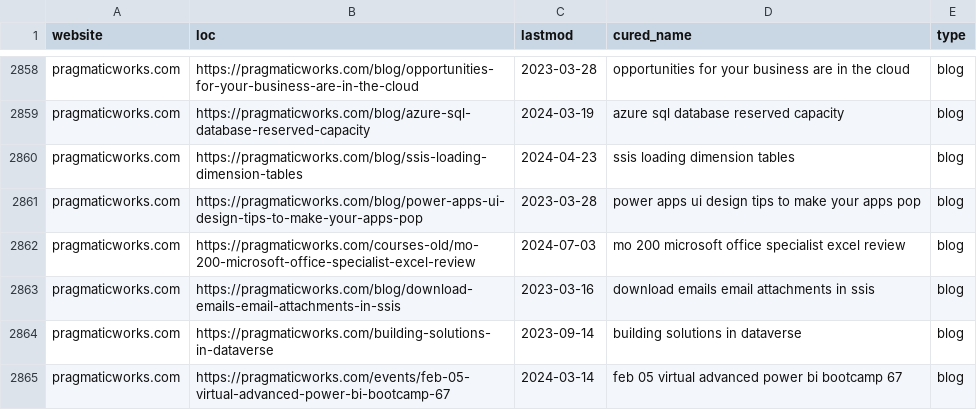
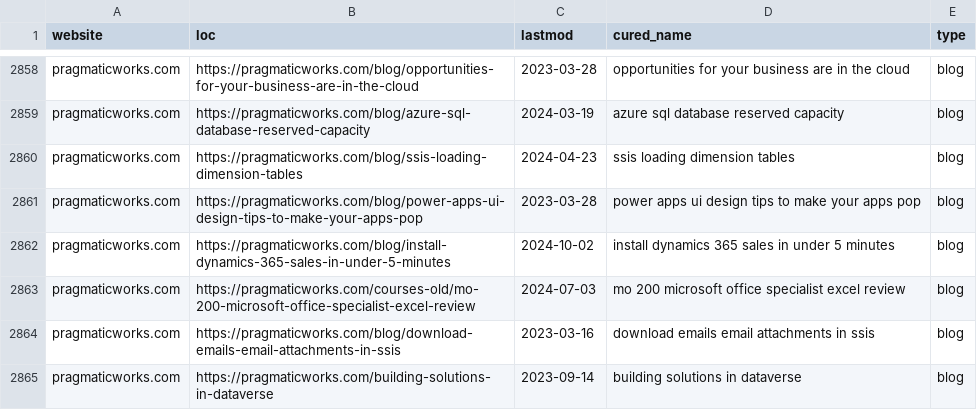
Before and after one commit to julian-passebecq/newsai_script, a CSV file: data/sitemap.csv, drawn as a sheet; only a part is shown, gaps mark what is left out; the shorter side is filled out with more unchanged rows; the diff covers the shown part only; the diff names each change by its address in the sheet, - before the commit and + after, or states it on an @@ line.

```diff
--- a/data/sitemap.csv
+++ b/data/sitemap.csv
+row 2862: pragmaticworks.com | https://pragmaticworks.com/blog/install-dynamics-365-sales-in-under-5-minutes | 2024-10-02 | install dynamics 365 sales in under 5 minutes | blog
```
Also changed, not shown: 1 added row, 1 removed row, 33 moved rows and 3 edited cells elsewhere in this file, data/article_blog.csv.
